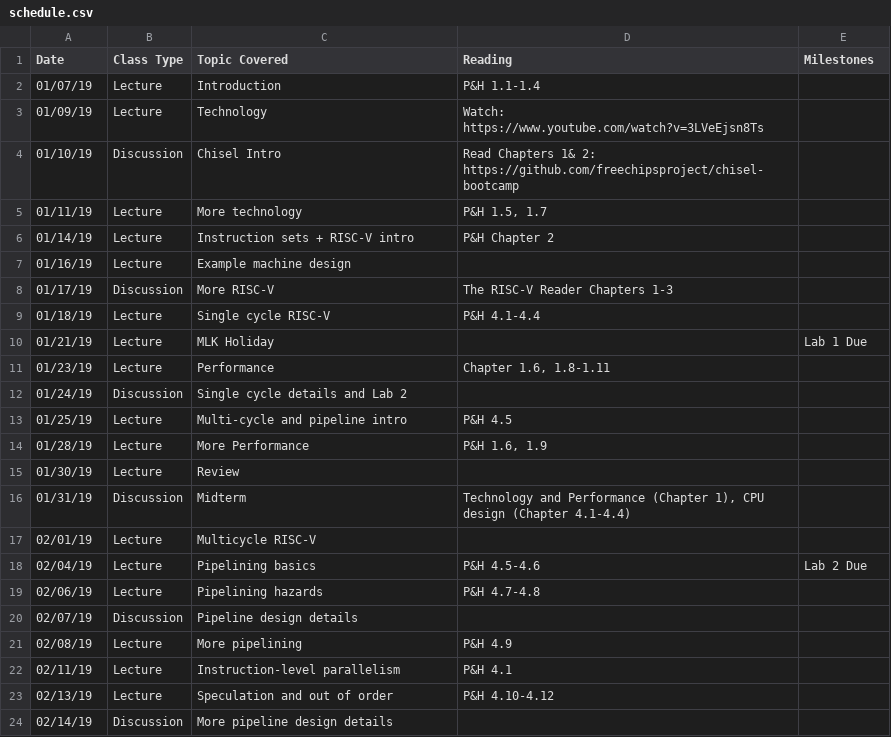
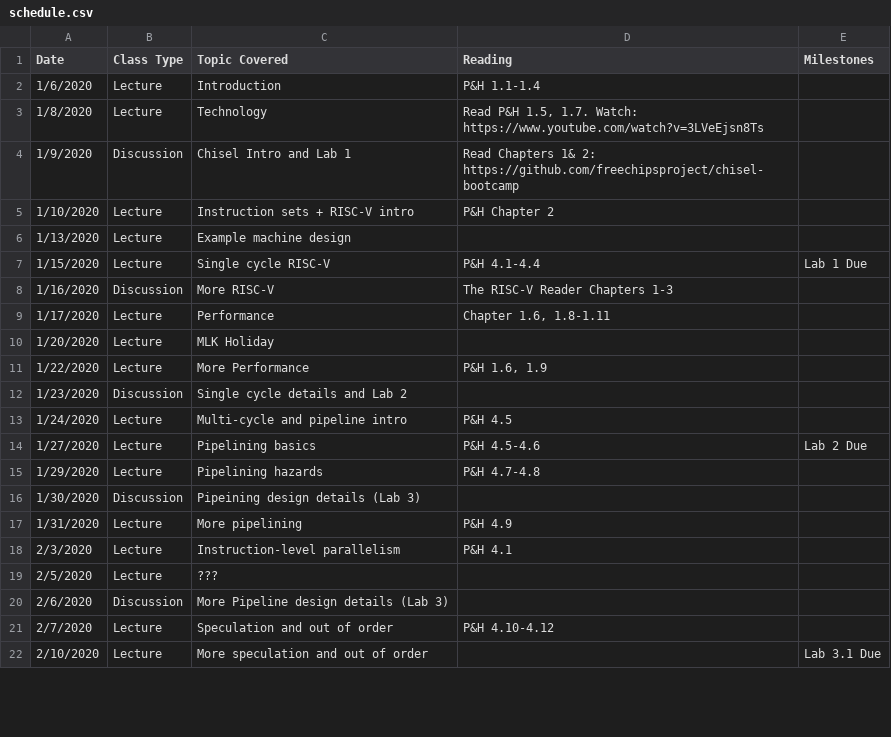
Before and after one commit to jlpteaching/ECS154B, a CSV file: syllabus/schedule.csv, drawn as a sheet; only a part is shown; the diff covers the shown part only.

Commit message:
update syllabus schedule
Signed-off-by: Jason Lowe-Power <jason@lowepower.com>

```diff
--- a/syllabus/schedule.csv
+++ b/syllabus/schedule.csv
@@ -1,24 +1,22 @@
 Date,Class Type,Topic Covered,Reading,Milestones
-01/07/19,Lecture,Introduction,P&H  1.1-1.4,
-01/09/19,Lecture,Technology,Watch: https://www.youtube.com/watch?v=3LVeEjsn8Ts,
-01/10/19,Discussion,Chisel Intro,Read Chapters 1& 2: https://github.com/freechipsproject/chisel-bootcamp,
-01/11/19,Lecture,More technology,"P&H 1.5, 1.7",
-01/14/19,Lecture,Instruction sets + RISC-V intro,P&H Chapter 2,
-01/16/19,Lecture,Example machine design,,
-01/17/19,Discussion,More RISC-V,The RISC-V Reader Chapters 1-3,
-01/18/19,Lecture,Single cycle RISC-V,P&H 4.1-4.4,
-01/21/19,Lecture,MLK Holiday,,Lab 1 Due
-01/23/19,Lecture,Performance,"Chapter 1.6, 1.8-1.11",
-01/24/19,Discussion,Single cycle details and Lab 2,,
-01/25/19,Lecture,Multi-cycle and pipeline intro,P&H 4.5,
-01/28/19,Lecture,More Performance,"P&H 1.6, 1.9",
-01/30/19,Lecture,Review,,
-01/31/19,Discussion,Midterm,"Technology and Performance (Chapter 1), CPU design (Chapter 4.1-4.4)",
-02/01/19,Lecture,Multicycle RISC-V,,
-02/04/19,Lecture,Pipelining basics,P&H 4.5-4.6,Lab 2 Due
-02/06/19,Lecture,Pipelining hazards,P&H 4.7-4.8,
-02/07/19,Discussion,Pipeline design details,,
-02/08/19,Lecture,More pipelining,P&H 4.9,
-02/11/19,Lecture,Instruction-level parallelism,P&H 4.1,
-02/13/19,Lecture,Speculation and out of order,P&H 4.10-4.12,
-02/14/19,Discussion,More pipeline design details,,
+1/6/2020,Lecture,Introduction,P&H  1.1-1.4,
+1/8/2020,Lecture,Technology,"Read P&H 1.5, 1.7. Watch: https://www.youtube.com/watch?v=3LVeEjsn8Ts",
+1/9/2020,Discussion,Chisel Intro and Lab 1,Read Chapters 1& 2: https://github.com/freechipsproject/chisel-bootcamp,
+1/10/2020,Lecture,Instruction sets + RISC-V intro,P&H Chapter 2,
+1/13/2020,Lecture,Example machine design,,
+1/15/2020,Lecture,Single cycle RISC-V,P&H 4.1-4.4,Lab 1 Due
+1/16/2020,Discussion,More RISC-V,The RISC-V Reader Chapters 1-3,
+1/17/2020,Lecture,Performance,"Chapter 1.6, 1.8-1.11",
+1/20/2020,Lecture,MLK Holiday,,
+1/22/2020,Lecture,More Performance,"P&H 1.6, 1.9",
+1/23/2020,Discussion,Single cycle details and Lab 2,,
+1/24/2020,Lecture,Multi-cycle and pipeline intro,P&H 4.5,
+1/27/2020,Lecture,Pipelining basics,P&H 4.5-4.6,Lab 2 Due
+1/29/2020,Lecture,Pipelining hazards,P&H 4.7-4.8,
+1/30/2020,Discussion,Pipeining design details (Lab 3),,
+1/31/2020,Lecture,More pipelining,P&H 4.9,
+2/3/2020,Lecture,Instruction-level parallelism,P&H 4.1,
+2/5/2020,Lecture,???,,
+2/6/2020,Discussion,More Pipeline design details (Lab 3),,
+2/7/2020,Lecture,Speculation and out of order,P&H 4.10-4.12,
+2/10/2020,Lecture,More speculation and out of order,,Lab 3.1 Due
```
Also changed, not shown: 9 added rows, 7 removed rows and 15 edited cells elsewhere in this file.
